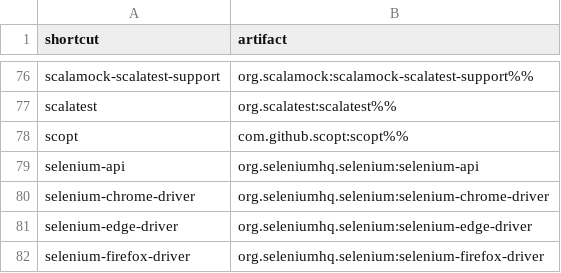
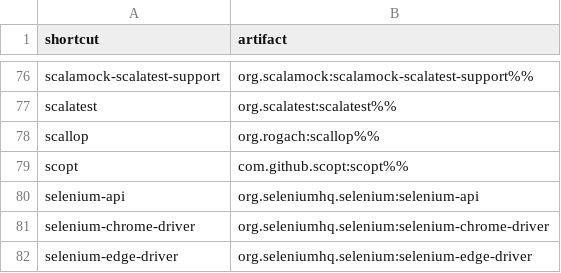
Before and after one commit to d10xa/jadd, a CSV file: src/main/resources/jadd-shortcuts.csv, drawn as a sheet; only a part is shown, gaps mark what is left out; the shorter side is filled out with more unchanged rows.

```diff
--- a/src/main/resources/jadd-shortcuts.csv
+++ b/src/main/resources/jadd-shortcuts.csv
@@ -77,2 +77,3 @@ scalamock-scalatest-support,org.scalamock:scalamock-scalatest-support%%
 scalatest,org.scalatest:scalatest%%
+scallop,org.rogach:scallop%%
 scopt,com.github.scopt:scopt%%
```
Also changed, not shown: 4 other files.
